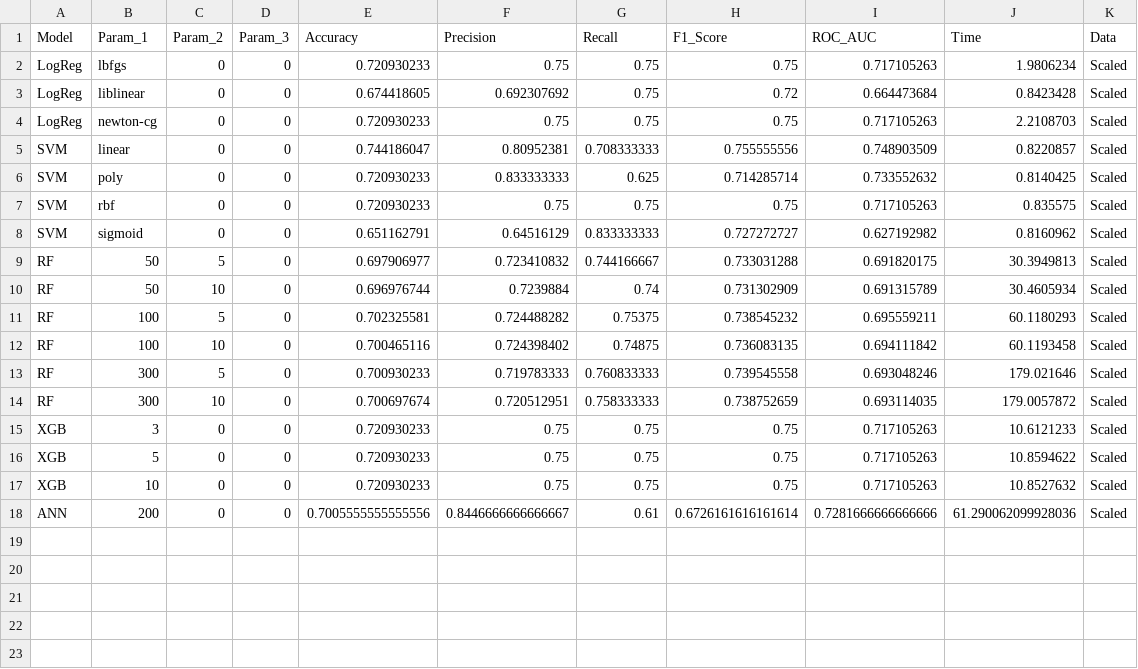
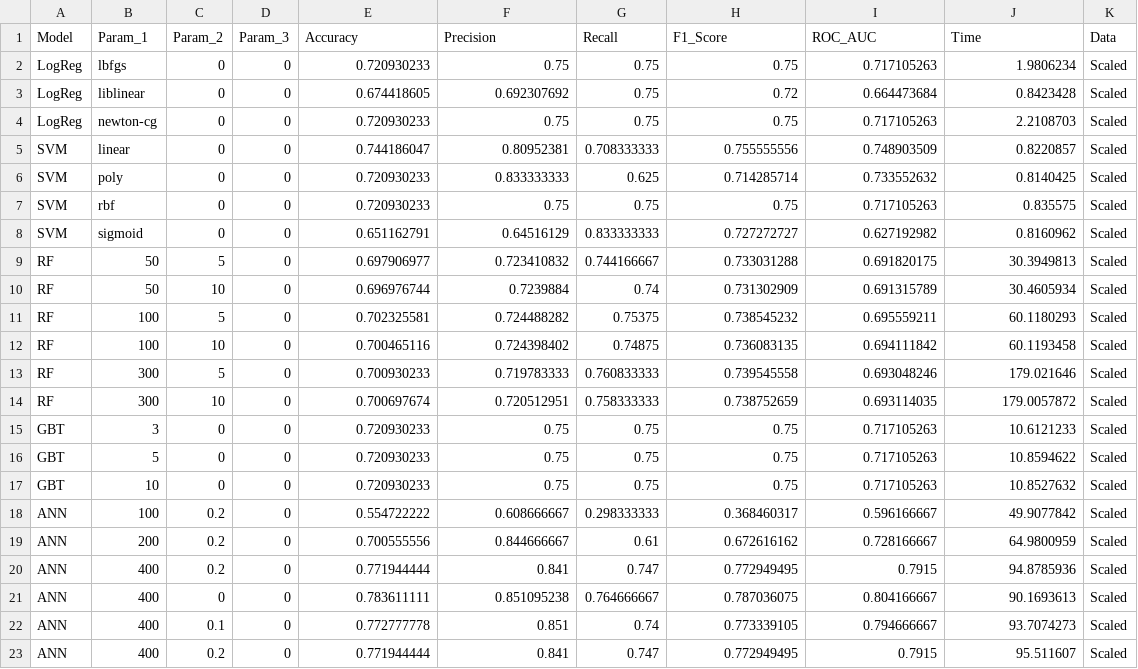
Before and after one commit to Jamesliu93/QSAR_BinCls_2024, a CSV file: LSI_MULTI_MET.csv, drawn as a sheet.

Commit message:
updated multi and new figures

```diff
--- a/LSI_MULTI_MET.csv
+++ b/LSI_MULTI_MET.csv
@@ -14,5 +14,10 @@ RF,300,5,0,0.700930233,0.719783333,0.760833333,0.739545558,0.693048246,179.02164
 RF,300,10,0,0.700697674,0.720512951,0.758333333,0.738752659,0.693114035,179.0057872,Scaled
-XGB,3,0,0,0.720930233,0.75,0.75,0.75,0.717105263,10.6121233,Scaled
-XGB,5,0,0,0.720930233,0.75,0.75,0.75,0.717105263,10.8594622,Scaled
-XGB,10,0,0,0.720930233,0.75,0.75,0.75,0.717105263,10.8527632,Scaled
-ANN,200,0,0,0.7005555555555556,0.8446666666666667,0.61,0.6726161616161614,0.7281666666666666,61.290062099928036,Scaled
+GBT,3,0,0,0.720930233,0.75,0.75,0.75,0.717105263,10.6121233,Scaled
+GBT,5,0,0,0.720930233,0.75,0.75,0.75,0.717105263,10.8594622,Scaled
+GBT,10,0,0,0.720930233,0.75,0.75,0.75,0.717105263,10.8527632,Scaled
+ANN,100,0.2,0,0.554722222,0.608666667,0.298333333,0.368460317,0.596166667,49.9077842,Scaled
+ANN,200,0.2,0,0.700555556,0.844666667,0.61,0.672616162,0.728166667,64.9800959,Scaled
+ANN,400,0.2,0,0.771944444,0.841,0.747,0.772949495,0.7915,94.8785936,Scaled
+ANN,400,0,0,0.783611111,0.851095238,0.764666667,0.787036075,0.804166667,90.1693613,Scaled
+ANN,400,0.1,0,0.772777778,0.851,0.74,0.773339105,0.794666667,93.7074273,Scaled
+ANN,400,0.2,0,0.771944444,0.841,0.747,0.772949495,0.7915,95.511607,Scaled
```
Also changed, not shown: 4 other files.
